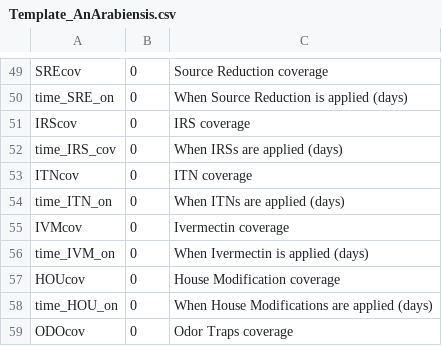
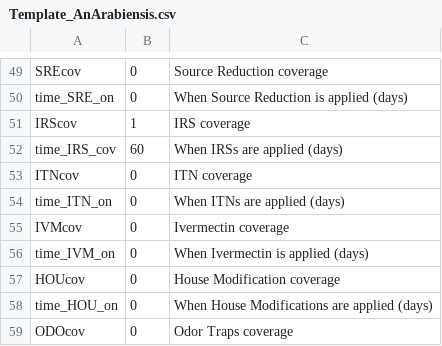
Before and after one commit to skiware/VCOM, a CSV file: GUI/05_SorryAboutTheMess/Template_AnArabiensis.csv, drawn as a sheet; only a part is shown, gaps mark what is left out.

```diff
--- a/GUI/05_SorryAboutTheMess/Template_AnArabiensis.csv
+++ b/GUI/05_SorryAboutTheMess/Template_AnArabiensis.csv
@@ -50,4 +50,4 @@ SREcov,0, Source Reduction coverage
 time_SRE_on,0, When Source Reduction is applied (days)
-IRScov,0, IRS coverage
-time_IRS_cov,0, When IRSs are applied (days)
+IRScov,1, IRS coverage
+time_IRS_cov,60, When IRSs are applied (days)
 ITNcov,0, ITN coverage
```
Also changed, not shown: GUI/05_SorryAboutTheMess/SETUP_MosquitoLifeCycleParameters.csv, GUI/05_SorryAboutTheMess/Template_AnGambiae.csv, 6 other files.
